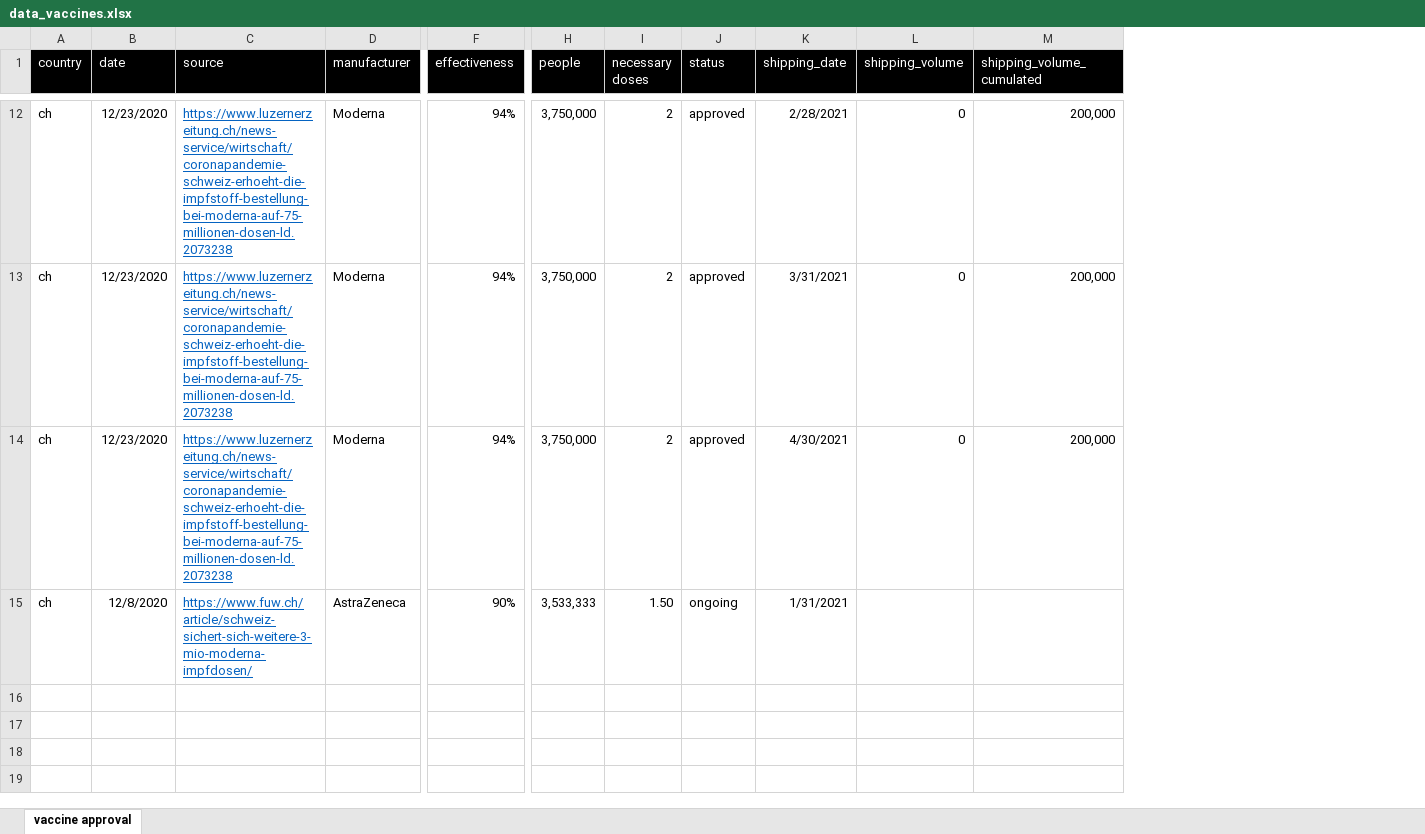
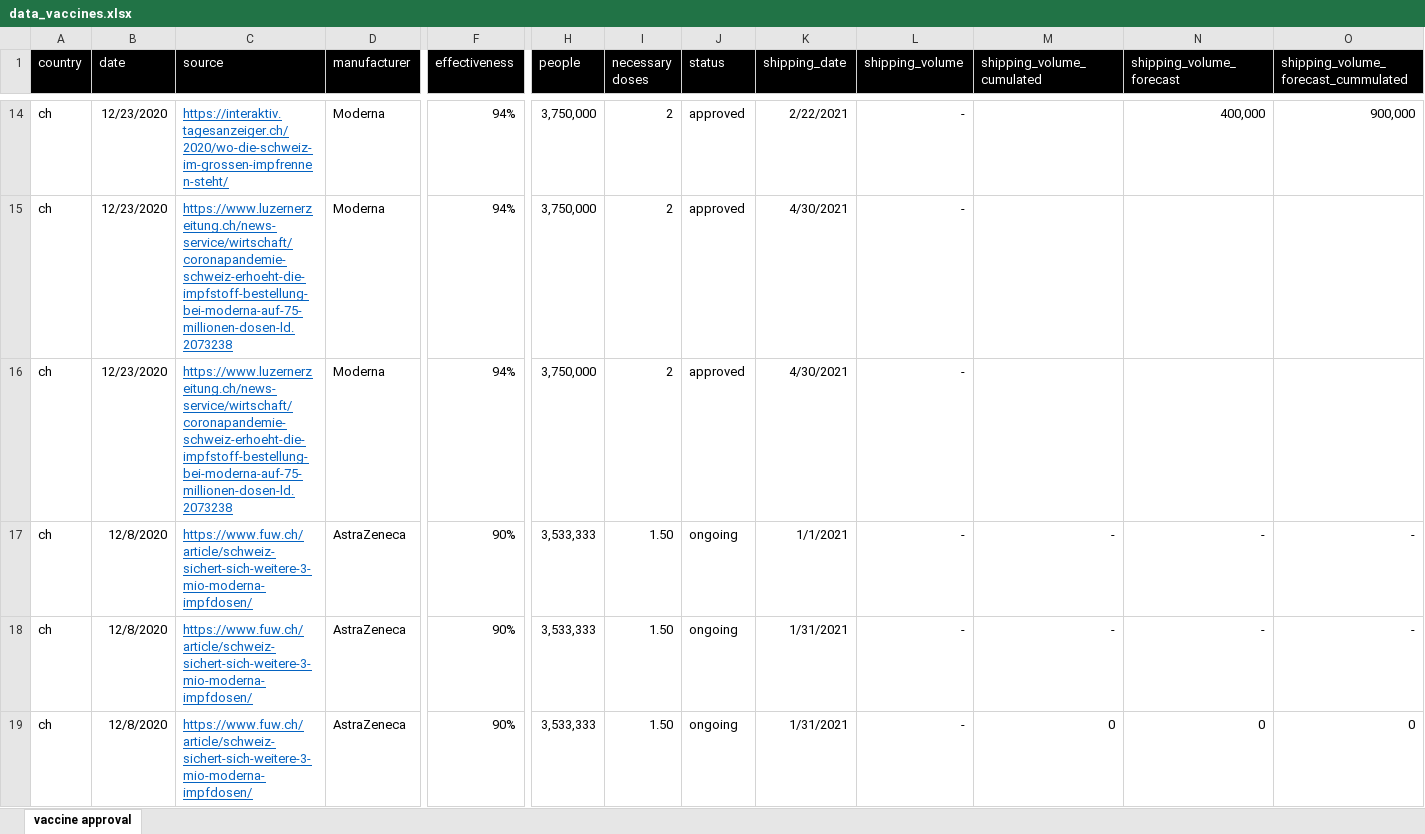
Before and after one commit to awkgroupag/petproject_impfcounter_data, an Excel workbook: data_vaccines.xlsx, sheet vaccine approval, drawn as a sheet; only a part is shown, gaps mark what is left out; values as stored, in another font and other column widths than the file's, no borders; addresses are those after the commit; rows hold the shown columns only; the diff covers the shown part only; the diff names each change by its address in the sheet, - before the commit and + after, or states it on an @@ line.

Commit message:
updated data with Tagi-data, added new columns for forecast

```diff
--- a/data_vaccines.xlsx (sheet vaccine approval)
+++ b/data_vaccines.xlsx (sheet vaccine approval)
+column N (shipping_volume_forecast), row 14: 400,000; row 18: -
+column O, row 1: shipping_volume_forecast_cummulated; row 14: 900,000; row 18: -
-C14 (source): https://www.luzernerzeitung.ch/news-service/wirtschaft/coronapandemie-schweiz-erhoeht-die-impfstoff-bestellung-bei-moderna-auf-75-millionen-dosen-ld.2073238
+C14 (source): https://interaktiv.tagesanzeiger.ch/2020/wo-die-schweiz-im-grossen-impfrennen-steht/
-K14 (shipping_date): 2/28/2021
+K14 (shipping_date): 2/22/2021
-L14:L16 (shipping_volume): 0
+L14:L16 (shipping_volume): -
-M14:M16 (shipping_volume_cumulated): 200,000
+M14:M16 (shipping_volume_cumulated): (empty)
-K15 (shipping_date): 3/31/2021
+K15 (shipping_date): 4/30/2021
+row 17: ch | 12/8/2020 | https://www.fuw.ch/article/schweiz-sichert-sich-weitere-3-mio-moderna-impfdosen/ | AstraZeneca | 90% | 3,533,333 | 1.50 | ongoing | 1/1/2021 | - | - | - | -
-L18 (shipping_volume): (empty)
+L18 (shipping_volume): -
-M18 (shipping_volume_cumulated): (empty)
+M18 (shipping_volume_cumulated): -
+row 19: ch | 12/8/2020 | https://www.fuw.ch/article/schweiz-sichert-sich-weitere-3-mio-moderna-impfdosen/ | AstraZeneca | 90% | 3,533,333 | 1.50 | ongoing | 1/31/2021 | - | 0 | 0 | 0
```
Also changed, not shown: 2 added rows and 31 edited cells elsewhere in this sheet, formulas that keep their value, impfkategorien.xlsx.
